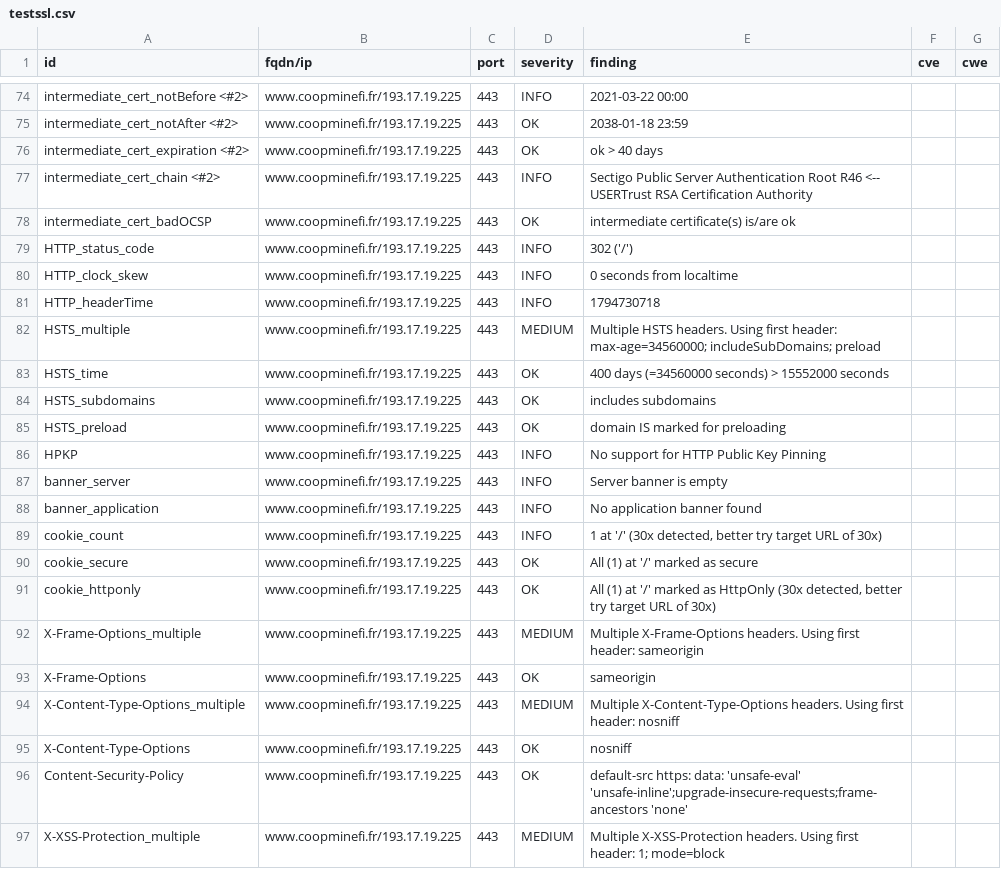
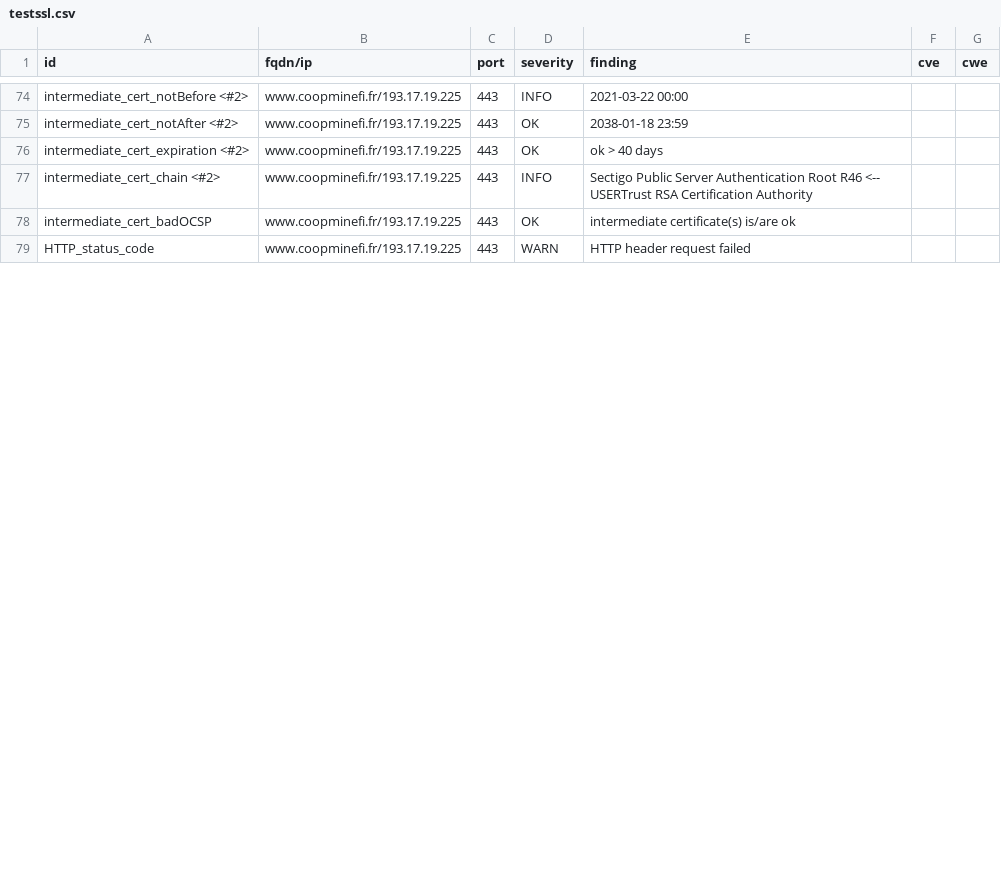
Before and after one commit to SIRCOM-BATN/dashlord, a CSV file: results/aHR0cHM6Ly93d3cuY29vcG1pbmVmaS5mcg==/testssl.csv, drawn as a sheet; only a part is shown, gaps mark what is left out; the diff covers the shown part only.

Commit message:
update: https://www.coopminefi.fr

```diff
--- a/results/aHR0cHM6Ly93d3cuY29vcG1pbmVmaS5mcg==/testssl.csv
+++ b/results/aHR0cHM6Ly93d3cuY29vcG1pbmVmaS5mcg==/testssl.csv
@@ -78,20 +78,2 @@
 "intermediate_cert_badOCSP","www.coopminefi.fr/193.17.19.225","443","OK","intermediate certificate(s) is/are ok","",""
-"HTTP_status_code","www.coopminefi.fr/193.17.19.225","443","INFO","302  ('/')","",""
-"HTTP_clock_skew","www.coopminefi.fr/193.17.19.225","443","INFO","0 seconds from localtime","",""
-"HTTP_headerTime","www.coopminefi.fr/193.17.19.225","443","INFO","1794730718","",""
-"HSTS_multiple","www.coopminefi.fr/193.17.19.225","443","MEDIUM","Multiple HSTS headers. Using first header: max-age=34560000; includeSubDomains; preload","",""
-"HSTS_time","www.coopminefi.fr/193.17.19.225","443","OK","400 days (=34560000 seconds) > 15552000 seconds","",""
-"HSTS_subdomains","www.coopminefi.fr/193.17.19.225","443","OK","includes subdomains","",""
-"HSTS_preload","www.coopminefi.fr/193.17.19.225","443","OK","domain IS marked for preloading","",""
-"HPKP","www.coopminefi.fr/193.17.19.225","443","INFO","No support for HTTP Public Key Pinning","",""
-"banner_server","www.coopminefi.fr/193.17.19.225","443","INFO","Server banner is empty","",""
-"banner_application","www.coopminefi.fr/193.17.19.225","443","INFO","No application banner found","",""
-"cookie_count","www.coopminefi.fr/193.17.19.225","443","INFO","1 at '/' (30x detected, better try target URL of 30x)","",""
-"cookie_secure","www.coopminefi.fr/193.17.19.225","443","OK","All (1) at '/' marked as secure","",""
-"cookie_httponly","www.coopminefi.fr/193.17.19.225","443","OK","All (1) at '/' marked as HttpOnly (30x detected, better try target URL of 30x)","",""
-"X-Frame-Options_multiple","www.coopminefi.fr/193.17.19.225","443","MEDIUM","Multiple X-Frame-Options headers. Using first header: sameorigin","",""
-"X-Frame-Options","www.coopminefi.fr/193.17.19.225","443","OK","sameorigin","",""
-"X-Content-Type-Options_multiple","www.coopminefi.fr/193.17.19.225","443","MEDIUM","Multiple X-Content-Type-Options headers. Using first header: nosniff","",""
-"X-Content-Type-Options","www.coopminefi.fr/193.17.19.225","443","OK","nosniff","",""
-"Content-Security-Policy","www.coopminefi.fr/193.17.19.225","443","OK","default-src https: data: 'unsafe-eval' 'unsafe-inline';upgrade-insecure-requests;frame-ancestors 'none'","",""
-"X-XSS-Protection_multiple","www.coopminefi.fr/193.17.19.225","443","MEDIUM","Multiple X-XSS-Protection headers. Using first header: 1; mode=block","",""
+"HTTP_status_code","www.coopminefi.fr/193.17.19.225","443","WARN","HTTP header request failed","",""
```
Also changed, not shown: 2 added rows, 6 removed rows and 7 edited cells elsewhere in this file, 13 other files.
